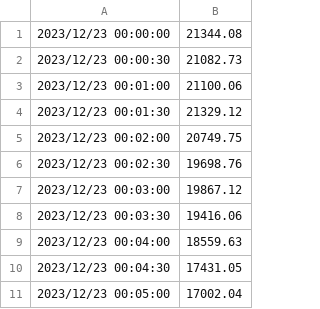
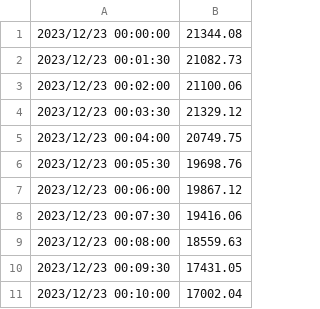
Before and after one commit to lumichy/hello-world, a CSV file: nikkei2-1.csv, drawn as a sheet.

```diff
--- a/nikkei2-1.csv
+++ b/nikkei2-1.csv
@@ -1,11 +1,11 @@
 2023/12/23 00:00:00,21344.08
-2023/12/23 00:00:30,21082.73
-2023/12/23 00:01:00,21100.06
-2023/12/23 00:01:30,21329.12
-2023/12/23 00:02:00,20749.75
-2023/12/23 00:02:30,19698.76
-2023/12/23 00:03:00,19867.12
-2023/12/23 00:03:30,19416.06
-2023/12/23 00:04:00,18559.63
-2023/12/23 00:04:30,17431.05
-2023/12/23 00:05:00,17002.04
+2023/12/23 00:01:30,21082.73
+2023/12/23 00:02:00,21100.06
+2023/12/23 00:03:30,21329.12
+2023/12/23 00:04:00,20749.75
+2023/12/23 00:05:30,19698.76
+2023/12/23 00:06:00,19867.12
+2023/12/23 00:07:30,19416.06
+2023/12/23 00:08:00,18559.63
+2023/12/23 00:09:30,17431.05
+2023/12/23 00:10:00,17002.04
```
Also changed, not shown: 1 other file.
